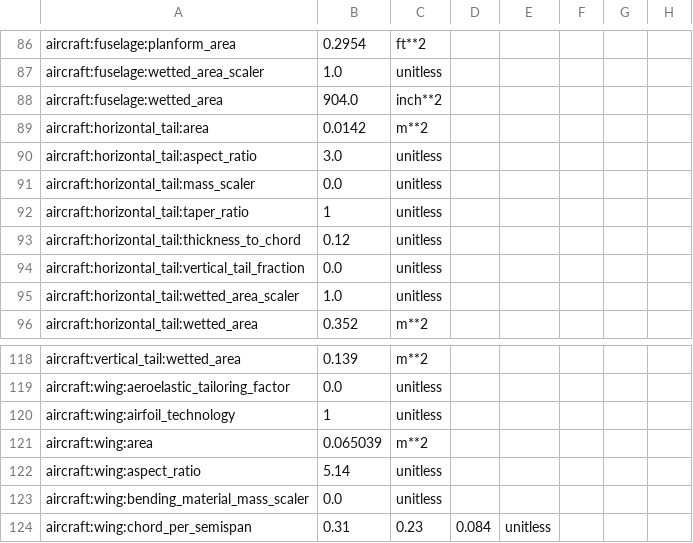
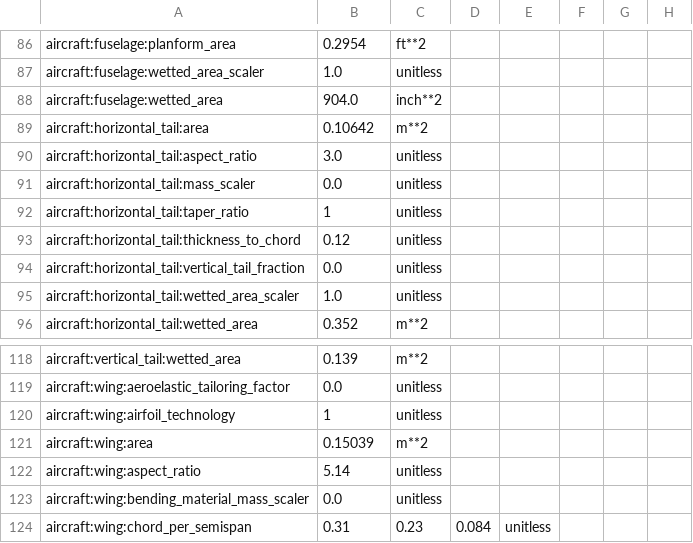
Before and after one commit to Kenneth-T-Moore/Aviary, a CSV file: aviary/models/aircraft/test_aircraft/small_scale_uav.csv, drawn as a sheet; only a part is shown, gaps mark what is left out; the diff names each change by its address in the sheet, - before the commit and + after, or states it on an @@ line.

```diff
--- a/aviary/models/aircraft/test_aircraft/small_scale_uav.csv
+++ b/aviary/models/aircraft/test_aircraft/small_scale_uav.csv
-B89: 0.0142
+B89: 0.10642
-B121: 0.065039
+B121: 0.15039
```
Also changed, not shown: 2 other files.
